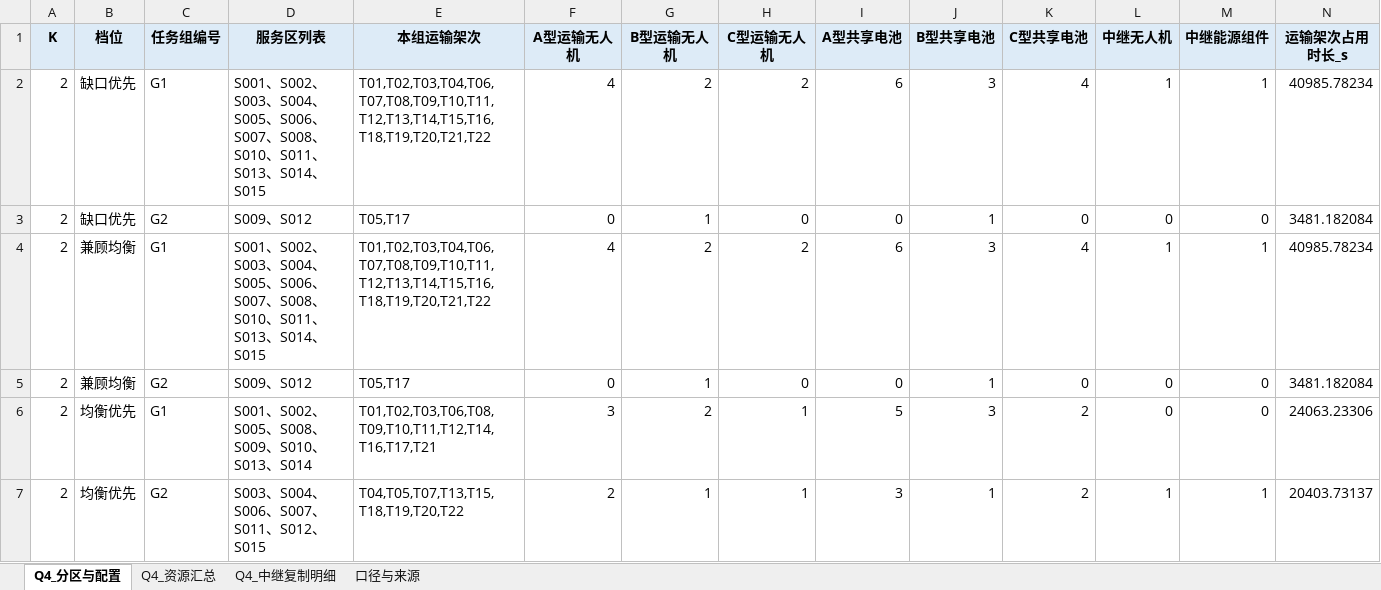
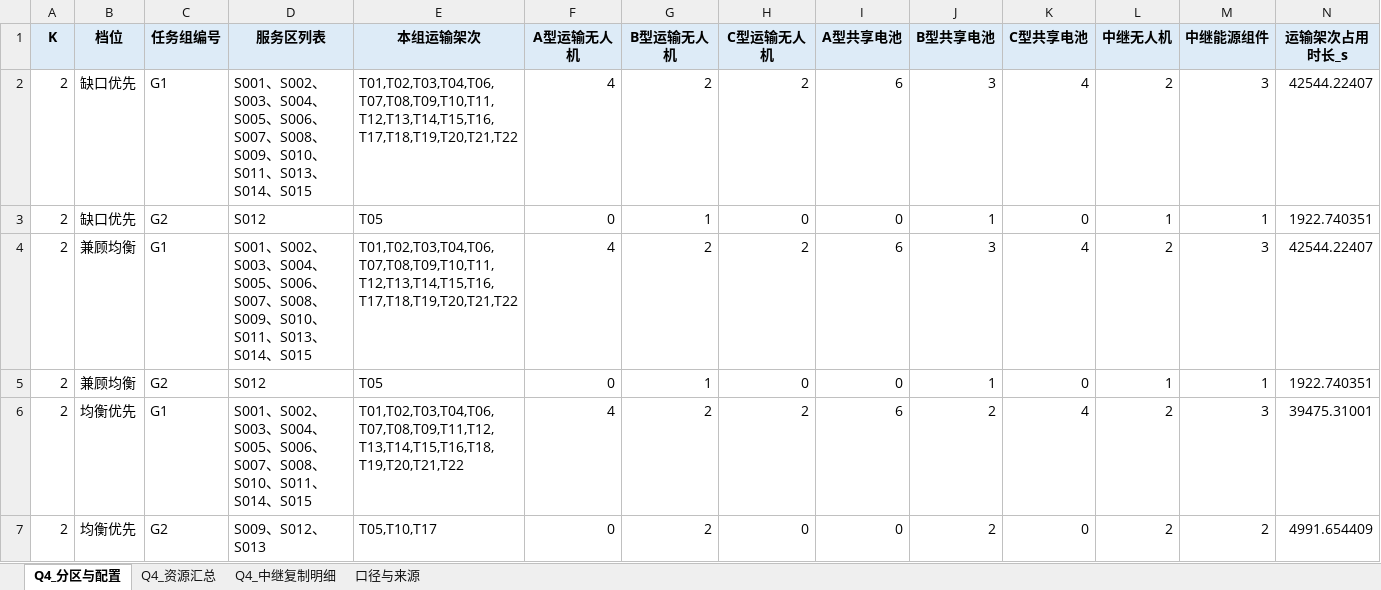
Before and after one commit to a1585425912/UAV, an Excel workbook: results/问题四_改进求解/结果提交_问题四_改进求解.xlsx, sheet Q4_分区与配置, drawn as a sheet; only a part is shown; values as stored, in another font and other column widths than the file's, no borders; removed rows and columns are numbered as before the commit, all else as after; the diff covers the shown part only; the diff names each change by its address in the sheet, - before the commit and + after, or states it on an @@ line.

```diff
--- a/results/问题四_改进求解/结果提交_问题四_改进求解.xlsx (sheet Q4_分区与配置)
+++ b/results/问题四_改进求解/结果提交_问题四_改进求解.xlsx (sheet Q4_分区与配置)
-D2 (服务区列表): …S008、S010、…
+D2 (服务区列表): …S008、S009、S010、…
-E2 (本组运输架次): T01,T02,T03,T04,T06,T07,T08,T09,T10,T11,T12,T13,T14,T15,T16,T18,T19,T20,T21,T22
+E2 (本组运输架次): T01,T02,T03,T04,T06,T07,T08,T09,T10,T11,T12,T13,T14,T15,T16,T17,T18,T19,T20,T21,T22
-L2 (中继无人机): 1
+L2 (中继无人机): 2
-M2 (中继能源组件): 1
+M2 (中继能源组件): 3
-N2 (运输架次占用时长_s): 40985.78234
+N2 (运输架次占用时长_s): 42544.22407
-D3 (服务区列表): S009、S012
+D3 (服务区列表): S012
-E3 (本组运输架次): T05,T17
+E3 (本组运输架次): T05
-L3 (中继无人机): 0
+L3 (中继无人机): 1
-M3 (中继能源组件): 0
+M3 (中继能源组件): 1
-N3 (运输架次占用时长_s): 3481.182084
+N3 (运输架次占用时长_s): 1922.740351
-D4 (服务区列表): …S008、S010、…
+D4 (服务区列表): …S008、S009、S010、…
-E4 (本组运输架次): T01,T02,T03,T04,T06,T07,T08,T09,T10,T11,T12,T13,T14,T15,T16,T18,T19,T20,T21,T22
+E4 (本组运输架次): T01,T02,T03,T04,T06,T07,T08,T09,T10,T11,T12,T13,T14,T15,T16,T17,T18,T19,T20,T21,T22
-L4 (中继无人机): 1
+L4 (中继无人机): 2
-M4 (中继能源组件): 1
+M4 (中继能源组件): 3
-N4 (运输架次占用时长_s): 40985.78234
+N4 (运输架次占用时长_s): 42544.22407
-D5 (服务区列表): S009、S012
+D5 (服务区列表): S012
-E5 (本组运输架次): T05,T17
+E5 (本组运输架次): T05
-L5 (中继无人机): 0
+L5 (中继无人机): 1
-M5 (中继能源组件): 0
+M5 (中继能源组件): 1
-N5 (运输架次占用时长_s): 3481.182084
+N5 (运输架次占用时长_s): 1922.740351
-D6 (服务区列表): …S002、S005、S008、S009、S010、S013、S014
+D6 (服务区列表): …S002、S003、S004、S005、S006、S007、S008、S010、S011、S014、S015
-E6 (本组运输架次): T01,T02,T03,T06,T08,T09,T10,T11,T12,T14,T16,T17,T21
+E6 (本组运输架次): T01,T02,T03,T04,T06,T07,T08,T09,T11,T12,T13,T14,T15,T16,T18,T19,T20,T21,T22
-F6 (A型运输无人机): 3
+F6 (A型运输无人机): 4
-H6 (C型运输无人机): 1
+H6 (C型运输无人机): 2
-I6 (A型共享电池): 5
+I6 (A型共享电池): 6
-J6 (B型共享电池): 3
+J6 (B型共享电池): 2
-K6 (C型共享电池): 2
+K6 (C型共享电池): 4
-L6 (中继无人机): 0
+L6 (中继无人机): 2
-M6 (中继能源组件): 0
+M6 (中继能源组件): 3
-N6 (运输架次占用时长_s): 24063.23306
+N6 (运输架次占用时长_s): 39475.31001
-row 7: 2 | 均衡优先 | G2 | S003、S004、S006、S007、S011、S012、S015 | T04,T05,T07,T13,T15,T18,T19,T20,T22 | 2 | 1 | 1 | 3 | 1 | 2 | 1 | 1 | 20403.73137
+row 7: 2 | 均衡优先 | G2 | S009、S012、S013 | T05,T10,T17 | 0 | 2 | 0 | 0 | 2 | 0 | 2 | 2 | 4991.654409
```
Also changed, not shown: 1 added row, 1 removed row and 42 edited cells elsewhere in this sheet, sheet Q4_中继复制明细, sheet Q4_资源汇总, sheet 口径与来源, 46 other files.
